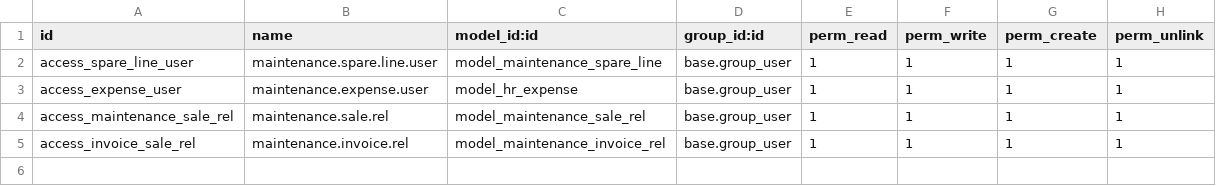
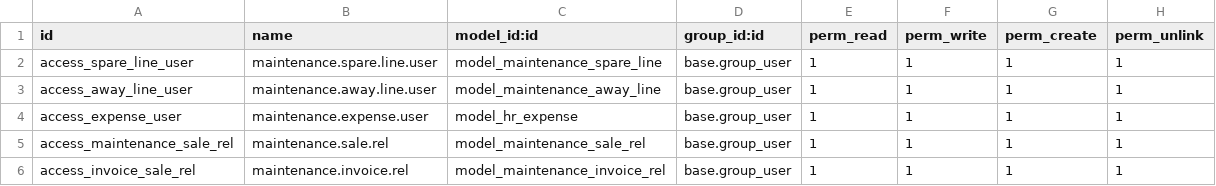
Before and after one commit to LibrERP/custom-addons, a CSV file: enhance_maintenance/security/ir.model.access.csv, drawn as a sheet; the diff names each change by its address in the sheet, - before the commit and + after, or states it on an @@ line.

Commit message:
Added Away Costs.

```diff
--- a/enhance_maintenance/security/ir.model.access.csv
+++ b/enhance_maintenance/security/ir.model.access.csv
+row 3: access_away_line_user | maintenance.away.line.user | model_maintenance_away_line | base.group_user | 1 | 1 | 1 | 1
```
Also changed, not shown: 10 other files.
